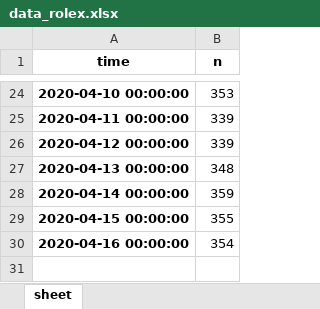
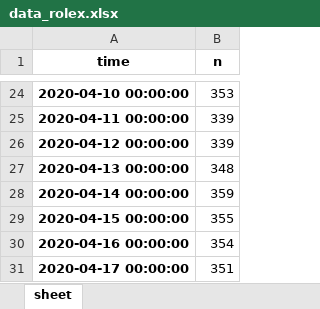
Before and after one commit to hrodv/website, an Excel workbook: data_rolex.xlsx, sheet sheet, drawn as a sheet; only a part is shown, gaps mark what is left out; values as stored, in another font and other column widths than the file's, no borders; the diff names each change by its address in the sheet, - before the commit and + after, or states it on an @@ line.

```diff
--- a/data_rolex.xlsx (sheet sheet)
+++ b/data_rolex.xlsx (sheet sheet)
+row 31: 2020-04-17 00:00:00 | 351
```
Also changed, not shown: data.xlsx, 2 other files.
